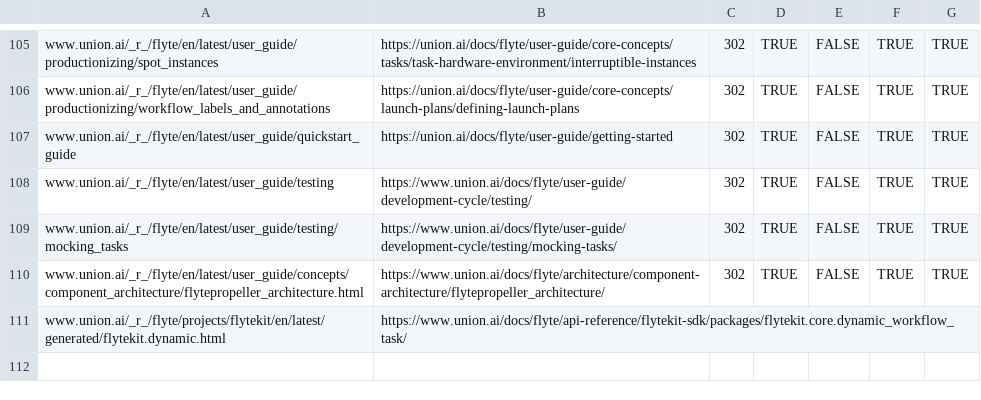
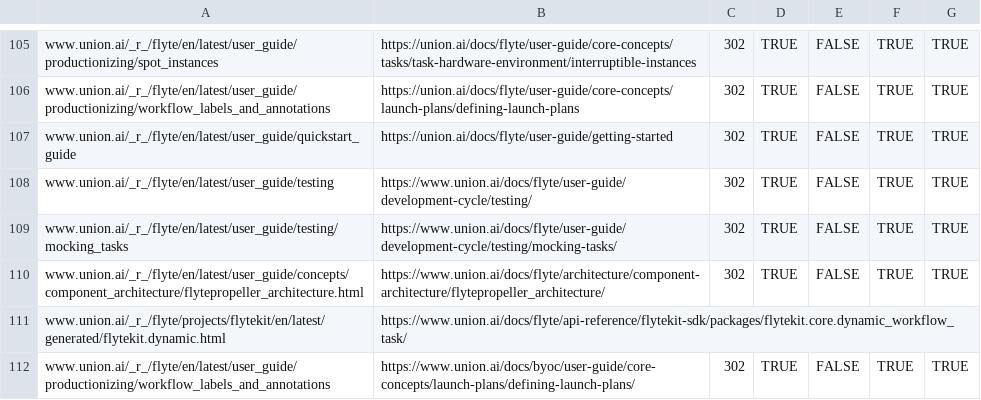
Before and after one commit to unionai/unionai-docs, a CSV file: docs-flyte-org-redirects.csv, drawn as a sheet; only a part is shown, gaps mark what is left out; the diff names each change by its address in the sheet, - before the commit and + after, or states it on an @@ line.

Commit message:
redirect-fix-labels
Signed-off-by: davidmirror-ops <david.espejo@union.ai>

```diff
--- a/docs-flyte-org-redirects.csv
+++ b/docs-flyte-org-redirects.csv
+row 112: www.union.ai/_r_/flyte/en/latest/user_guide/productionizing/workflow_labels_and_annotations | https://www.union.ai/docs/byoc/user-guide/core-concepts/launch-plans/defining-launch-plans/ | 302 | TRUE | FALSE | TRUE | TRUE
```
